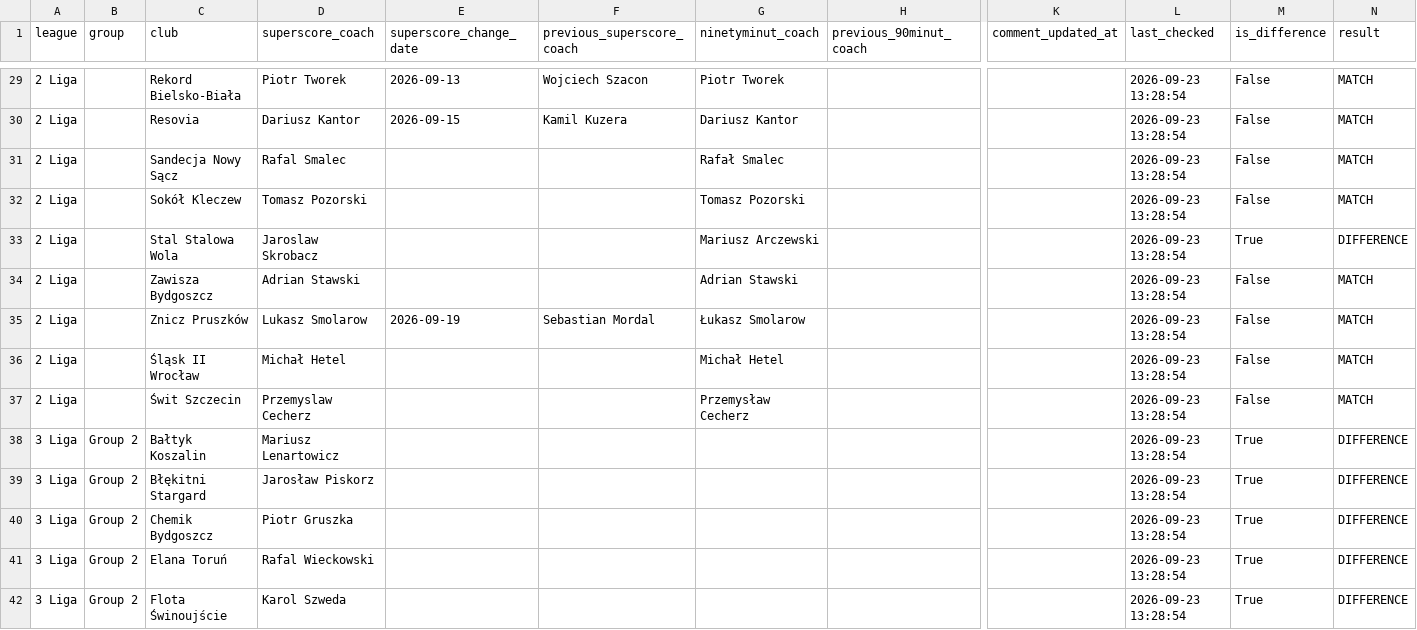
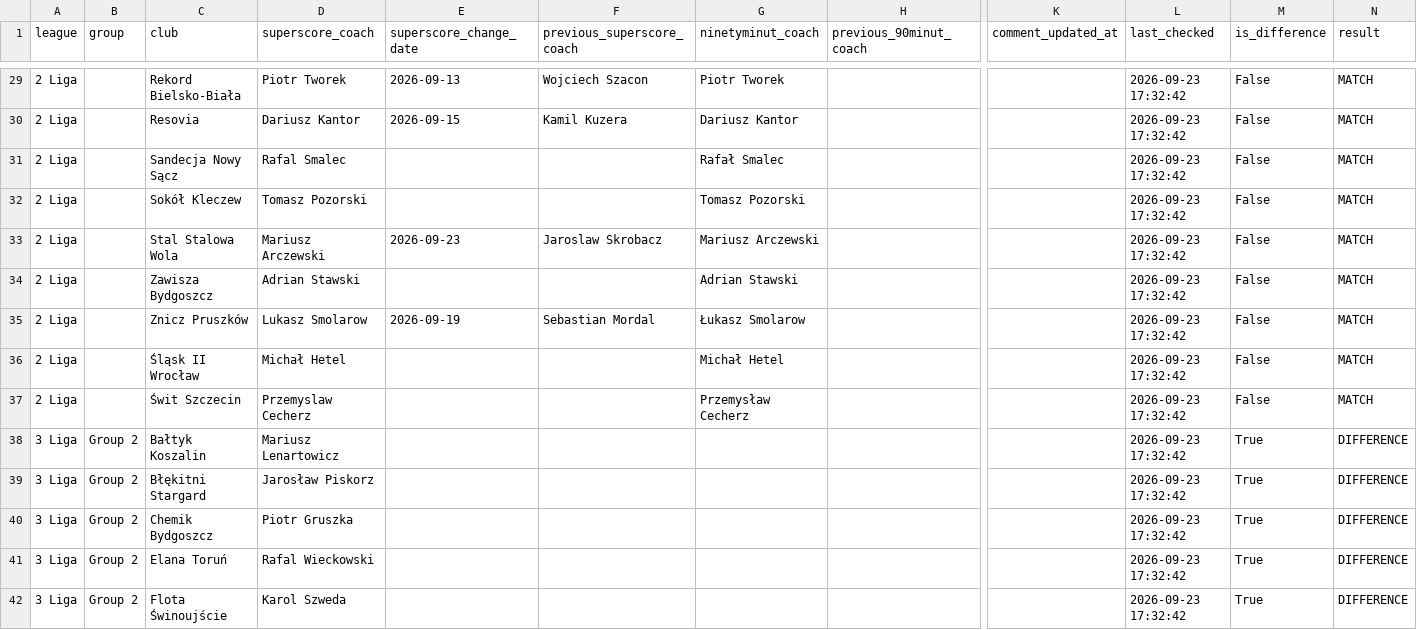
Before and after one commit to kacper16010/coach-monitor, a CSV file: results.csv, drawn as a sheet; only a part is shown, gaps mark what is left out; the diff covers the shown part only; the diff names each change by its address in the sheet, - before the commit and + after, or states it on an @@ line.

Commit message:
Update coach data (all / all)

```diff
--- a/results.csv
+++ b/results.csv
-L29:L42 (last_checked): 2026-09-23 13:28:54
+L29:L42 (last_checked): 2026-09-23 17:32:42
-D33 (superscore_coach): Jaroslaw Skrobacz
+D33 (superscore_coach): Mariusz Arczewski
-E33 (superscore_change_date): (empty)
+E33 (superscore_change_date): 2026-09-23
-F33 (previous_superscore_coach): (empty)
+F33 (previous_superscore_coach): Jaroslaw Skrobacz
-M33 (is_difference): True
+M33 (is_difference): False
-N33 (result): DIFFERENCE
+N33 (result): MATCH
```
Also changed, not shown: 99 edited cells elsewhere in this file.
